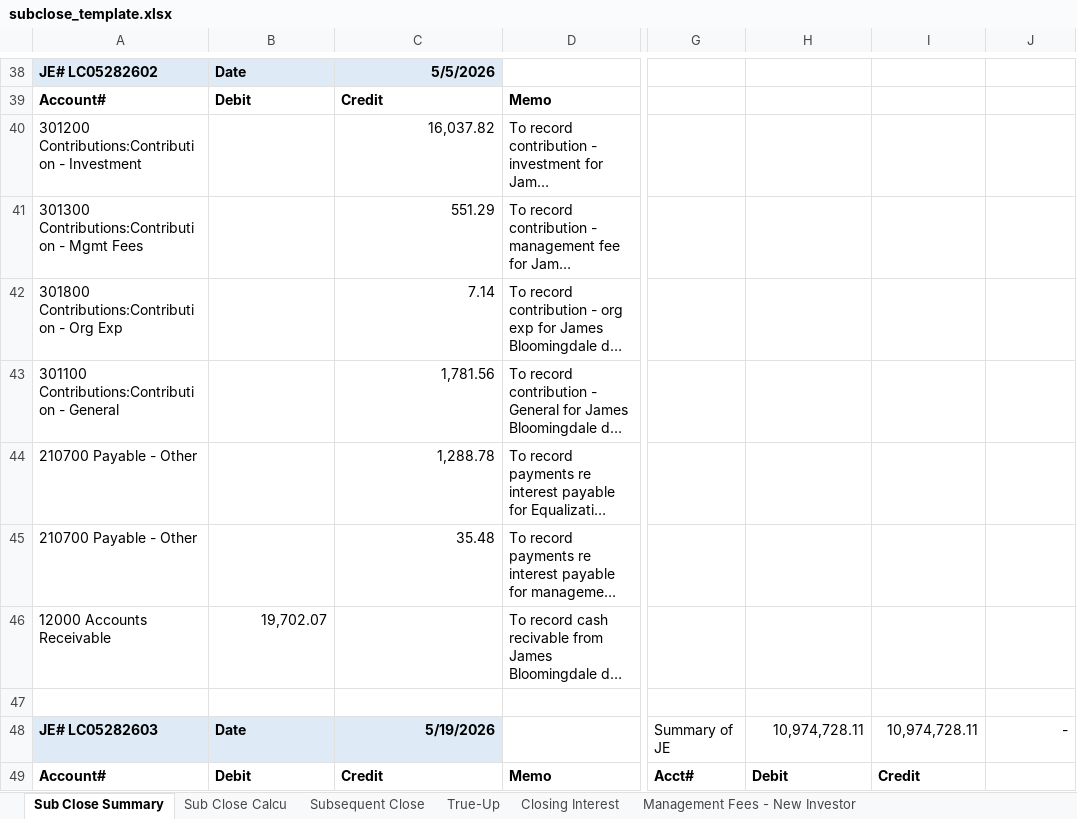
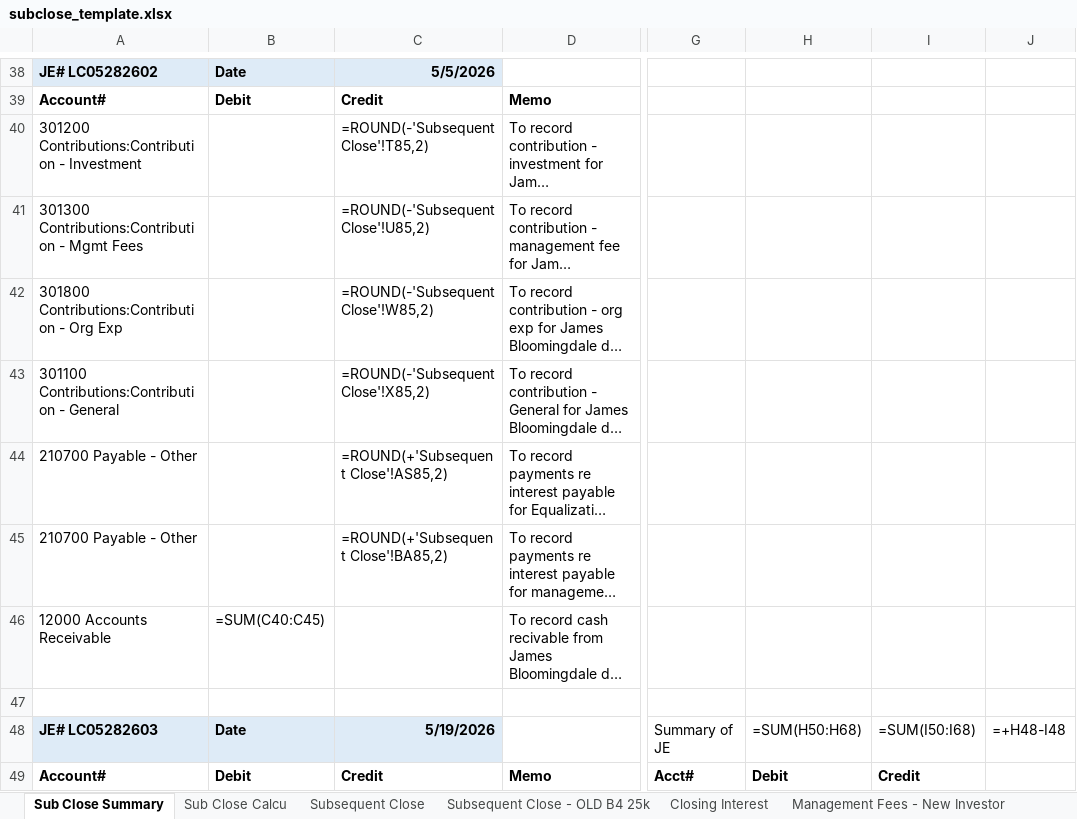
Before and after one commit to BanyanRes/Cloud-Ledger, an Excel workbook: server/assets/subclose_template.xlsx, sheet Sub Close Summary, drawn as a sheet; only a part is shown, gaps mark what is left out; long unchanged cells end in …; values as stored, in another font and other column widths than the file's, no borders; formulas without a stored value are shown as written; the diff covers the shown part only; the diff names each change by its address in the sheet, - before the commit and + after, or states it on an @@ line.

```diff
--- a/server/assets/subclose_template.xlsx (sheet Sub Close Summary)
+++ b/server/assets/subclose_template.xlsx (sheet Sub Close Summary)
-C40: 16,037.82
+C40: =ROUND(-'Subsequent Close'!T85,2)
-C41: 551.29
+C41: =ROUND(-'Subsequent Close'!U85,2)
-C42: 7.14
+C42: =ROUND(-'Subsequent Close'!W85,2)
-C43: 1,781.56
+C43: =ROUND(-'Subsequent Close'!X85,2)
-C44: 1,288.78
+C44: =ROUND(+'Subsequent Close'!AS85,2)
-C45: 35.48
+C45: =ROUND(+'Subsequent Close'!BA85,2)
-B46: 19,702.07
+B46: =SUM(C40:C45)
-H48: 10,974,728.11
+H48: =SUM(H50:H68)
-I48: 10,974,728.11
+I48: =SUM(I50:I68)
-J48: -
+J48: =+H48-I48
```
Also changed, not shown: 3 added rows, 3 removed rows and 758 edited cells elsewhere in this sheet, sheet Subsequent Close - OLD B4 25k, sheet Subsequent Close, sheet True-Up, sheet May 26 Distribution Checking, sheet Closing Interest, sheet Management Fees - New Investor, 1 more sheet, other sheet tabs, hidden cells, 3 other files.
